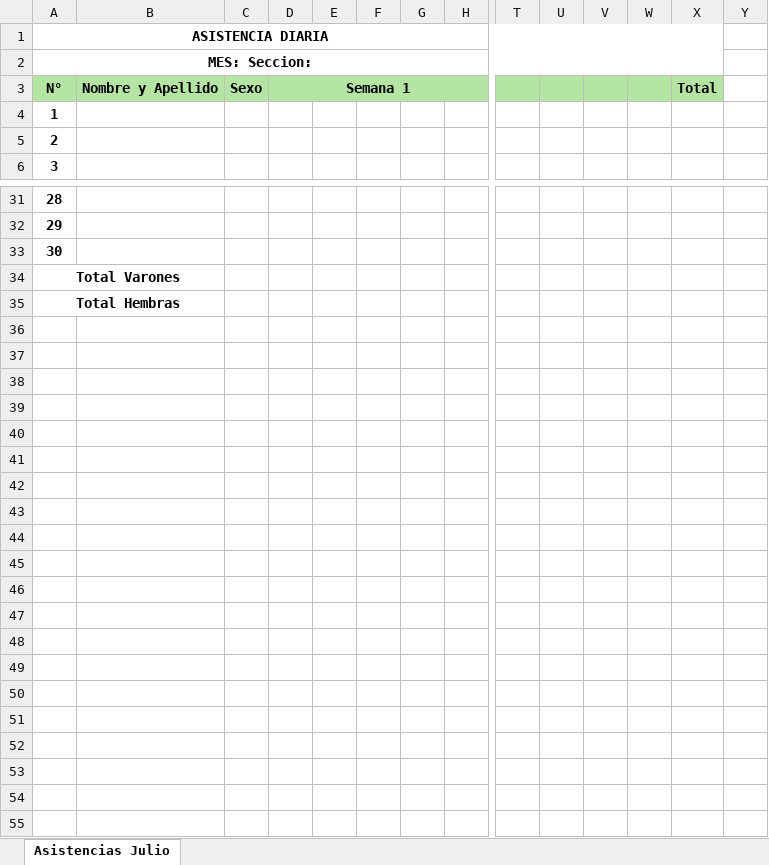
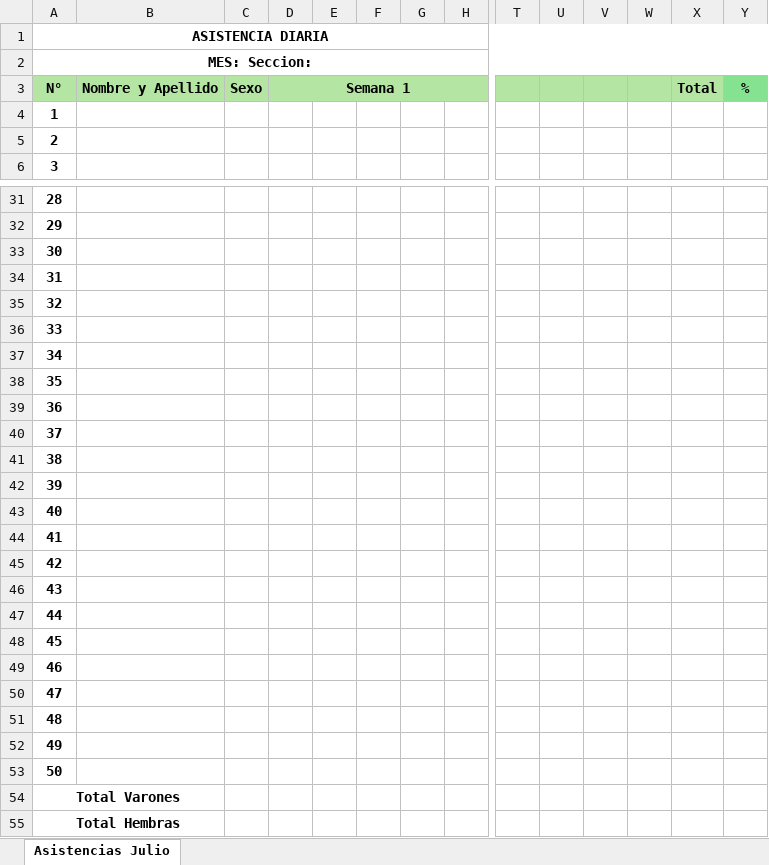
Before and after one commit to Humungosaurio/HerramientaDeServicio, an Excel workbook: BackEnd/Excels/Asistencias_detalladas.xlsx, sheet Asistencias Julio, drawn as a sheet; only a part is shown, gaps mark what is left out; values as stored, in another font and other column widths than the file's, no borders; removed rows and columns are numbered as before the commit, all else as after; rows hold the shown columns only; the diff names each change by its address in the sheet, - before the commit and + after, or states it on an @@ line.

```diff
--- a/BackEnd/Excels/Asistencias_detalladas.xlsx (sheet Asistencias Julio)
+++ b/BackEnd/Excels/Asistencias_detalladas.xlsx (sheet Asistencias Julio)
-A1:X1 merged
+A1:Y1 merged
-A2:X2 merged
+A2:Y2 merged
-Y3: (empty)
+Y3: %
-Y3 fill: none
+Y3 fill: #84E291
@@ column A renumbered between rows 34 and 35 @@
-A34:B34 merged
-A35:B35 merged
+row 36: 33
+row 37: 34
+row 38: 35
+row 39: 36
+row 40: 37
+row 41: 38
+row 42: 39
+row 43: 40
+row 44: 41
+row 45: 42
+row 46: 43
+row 47: 44
+row 48: 45
+row 49: 46
+row 50: 47
+row 51: 48
+row 52: 49
+row 53: 50
+row 54: Total Varones
+row 55: Total Hembras
```
Also changed, not shown: BackEnd/Excels/Asistencias_totales.xlsx, BackEnd/Excels/matricula_inicial.xlsx, 14 other files.
